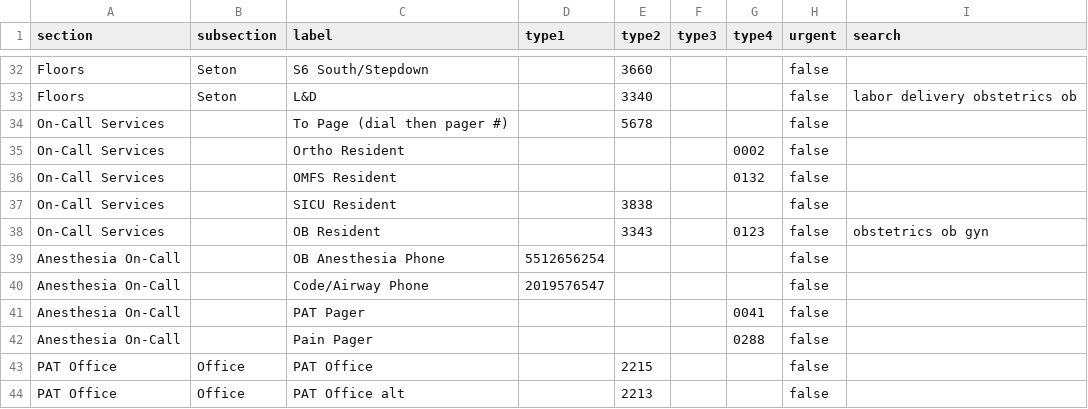
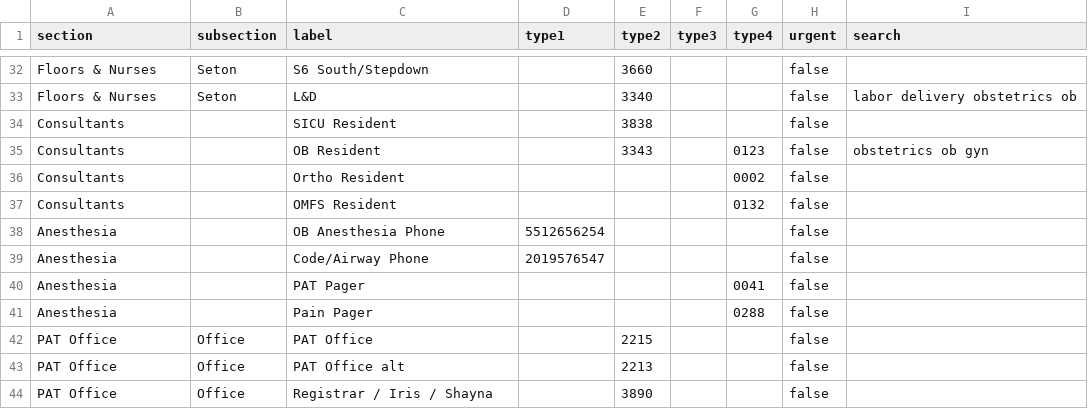
Before and after one commit to AshirBansal/residency-tools, a CSV file: phone-directory/data/contacts.csv, drawn as a sheet; only a part is shown, gaps mark what is left out; the shorter side is filled out with more unchanged rows; removed rows and columns are numbered as before the commit, all else as after; the diff covers the shown part only; the diff names each change by its address in the sheet, - before the commit and + after, or states it on an @@ line.

```diff
--- a/phone-directory/data/contacts.csv
+++ b/phone-directory/data/contacts.csv
-A32:A33 (section): Floors
+A32:A33 (section): Floors & Nurses
-row 34: On-Call Services |  | To Page (dial then pager #) |  | 5678 |  |  | false
-row 35: On-Call Services |  | Ortho Resident |  |  |  | 0002 | false
-row 36: On-Call Services |  | OMFS Resident |  |  |  | 0132 | false
-A34:A35 (section): On-Call Services
+A34:A35 (section): Consultants
+row 36: Consultants |  | Ortho Resident |  |  |  | 0002 | false
+row 37: Consultants |  | OMFS Resident |  |  |  | 0132 | false
-A38:A41 (section): Anesthesia On-Call
+A38:A41 (section): Anesthesia
```
Also changed, not shown: 35 edited cells elsewhere in this file, 1 other file.
